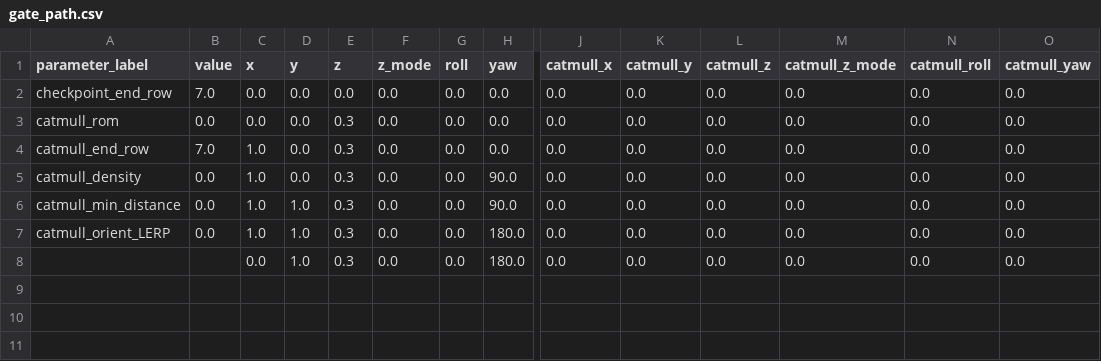
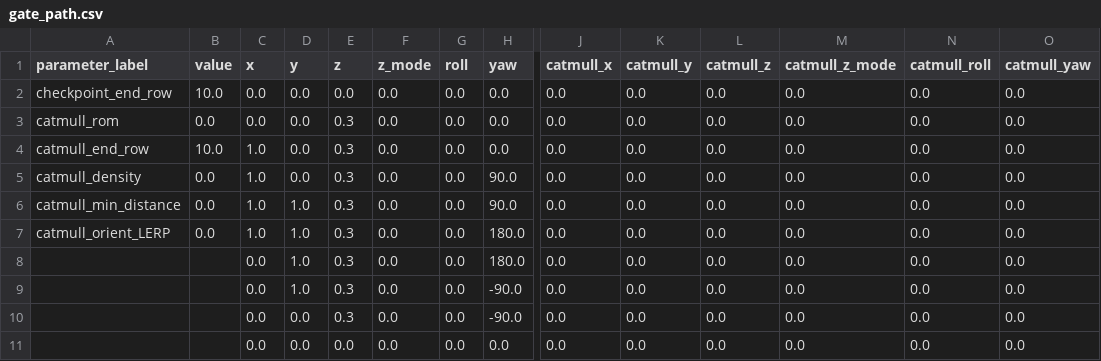
Before and after one commit to KyutechUnderWater/kyubic_ros, a CSV file: kyubic_ws/src/control/automatic/planning/path_planner/assets/kobe/gate_path.csv, drawn as a sheet; only a part is shown, gaps mark what is left out; rows hold the shown columns only; the diff names each change by its address in the sheet, - before the commit and + after, or states it on an @@ line.

```diff
--- a/kyubic_ws/src/control/automatic/planning/path_planner/assets/kobe/gate_path.csv
+++ b/kyubic_ws/src/control/automatic/planning/path_planner/assets/kobe/gate_path.csv
-B2 (value): 7.0
+B2 (value): 10.0
-B4 (value): 7.0
+B4 (value): 10.0
+row 9:  |  | 0.0 | 1.0 | 0.3 | 0.0 | 0.0 | -90.0 | 0.0 | 0.0 | 0.0 | 0.0 | 0.0 | 0.0
+row 10:  |  | 0.0 | 0.0 | 0.3 | 0.0 | 0.0 | -90.0 | 0.0 | 0.0 | 0.0 | 0.0 | 0.0 | 0.0
+row 11:  |  | 0.0 | 0.0 | 0.0 | 0.0 | 0.0 | 0.0 | 0.0 | 0.0 | 0.0 | 0.0 | 0.0 | 0.0
```
Also changed, not shown: 10 other files.
